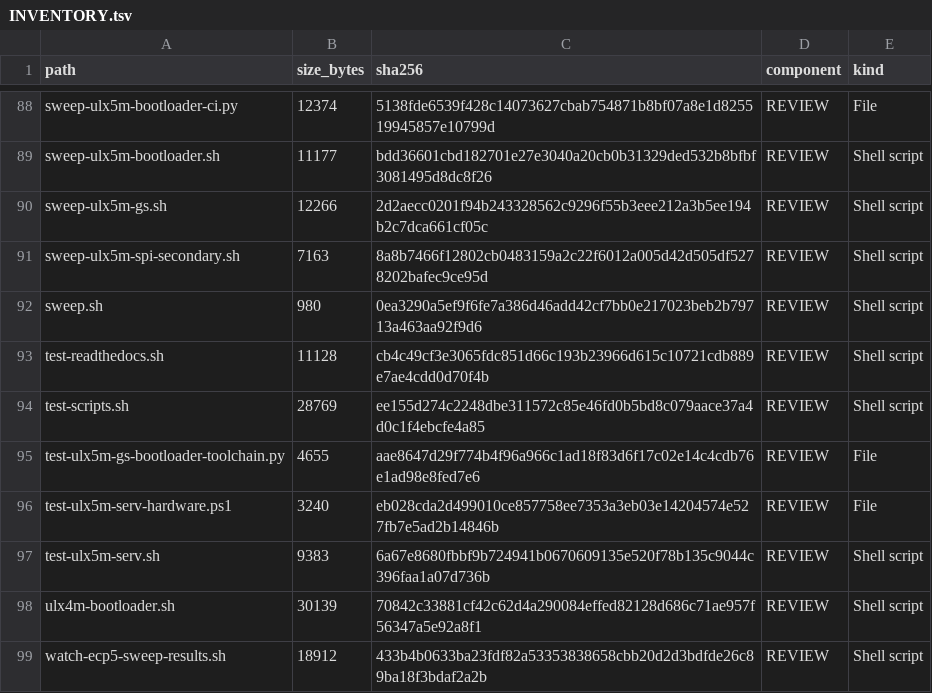
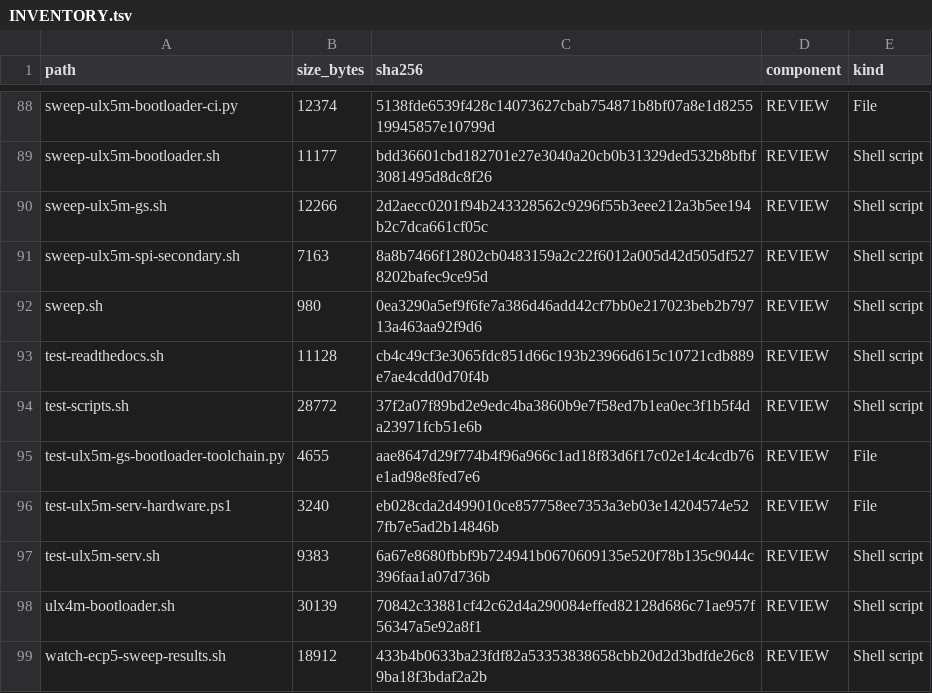
Before and after one commit to gojimmypi/Hazard3-Doom, a TSV file: scripts/INVENTORY.tsv, drawn as a sheet; only a part is shown, gaps mark what is left out.

Commit message:
refresh inventory scripts

```diff
--- a/scripts/INVENTORY.tsv
+++ b/scripts/INVENTORY.tsv
@@ -93,3 +93,3 @@ sweep.sh	980	0ea3290a5ef9f6fe7a386d46add42cf7bb0e217023beb2b79713a463aa92f9d6	RE
 test-readthedocs.sh	11128	cb4c49cf3e3065fdc851d66c193b23966d615c10721cdb889e7ae4cdd0d70f4b	REVIEW	Shell script
-test-scripts.sh	28769	ee155d274c2248dbe311572c85e46fd0b5bd8c079aace37a4d0c1f4ebcfe4a85	REVIEW	Shell script
+test-scripts.sh	28772	37f2a07f89bd2e9edc4ba3860b9e7f58ed7b1ea0ec3f1b5f4da23971fcb51e6b	REVIEW	Shell script
 test-ulx5m-gs-bootloader-toolchain.py	4655	aae8647d29f774b4f96a966c1ad18f83d6f17c02e14c4cdb76e1ad98e8fed7e6	REVIEW	File
```
Also changed, not shown: 7 other files.
